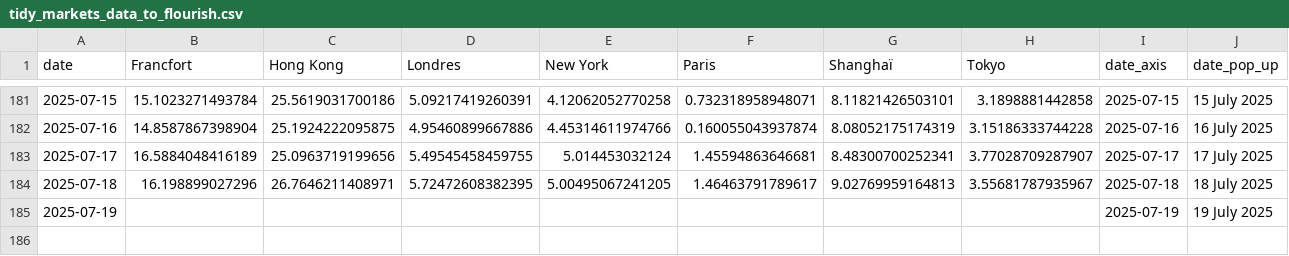
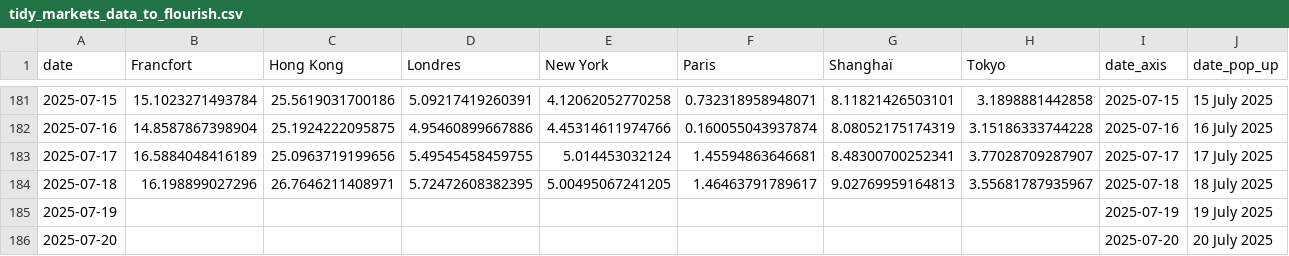
Before and after one commit to mthlht/markets-tracker, a CSV file: data/tidy_markets_data_to_flourish.csv, drawn as a sheet; only a part is shown, gaps mark what is left out.

```diff
--- a/data/tidy_markets_data_to_flourish.csv
+++ b/data/tidy_markets_data_to_flourish.csv
@@ -185 +185,2 @@ date,Francfort,Hong Kong,Londres,New York,Paris,Shanghaï,Tokyo,date_axis,date_p
 2025-07-19,,,,,,,,2025-07-19,19 July 2025
+2025-07-20,,,,,,,,2025-07-20,20 July 2025
```
